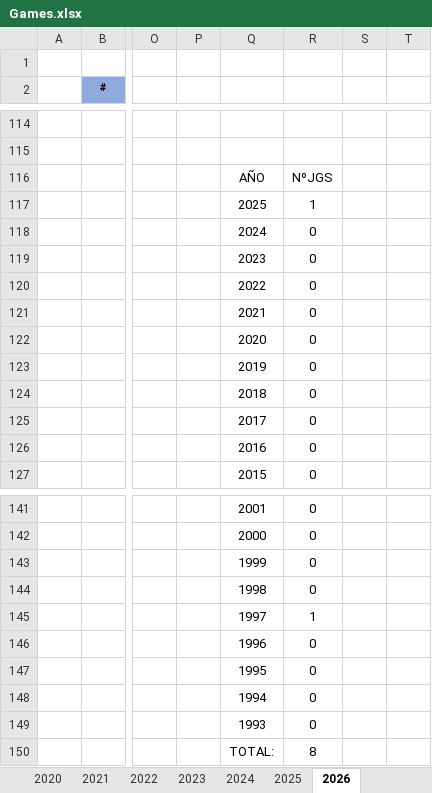
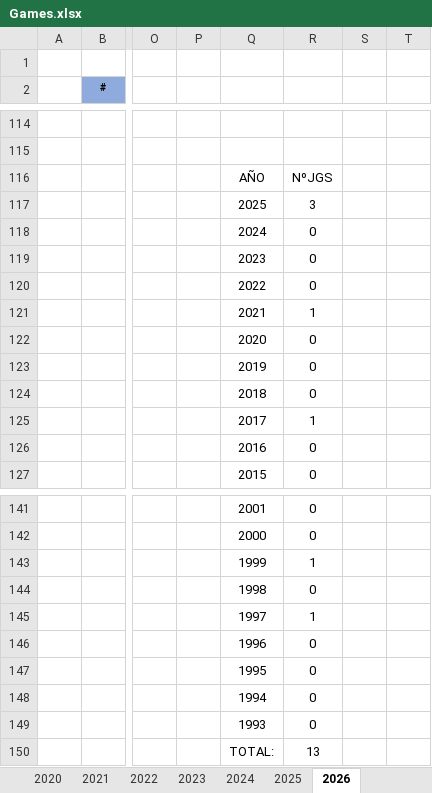
Before and after one commit to ucer0/ucer0.github.io, an Excel workbook: spreadsheets/Games.xlsx, sheet 2026, drawn as a sheet; only a part is shown, gaps mark what is left out; values as stored, in another font and other column widths than the file's, no borders; charts and pictures not drawn; the diff covers the shown part only; the diff names each change by its address in the sheet, - before the commit and + after, or states it on an @@ line.

```diff
--- a/spreadsheets/Games.xlsx (sheet 2026)
+++ b/spreadsheets/Games.xlsx (sheet 2026)
-R117: 1
+R117: 3
-R121: 0
+R121: 1
-R125: 0
+R125: 1
-R143: 0
+R143: 1
-R150: 8
+R150: 13
```
Also changed, not shown: 8 added rows, 8 removed rows and 16 edited cells elsewhere in this sheet, sheet 2024, sheet 2022, sheet 2025, sheet 2023, sheet 2021, charts or pictures, 2 other files.
